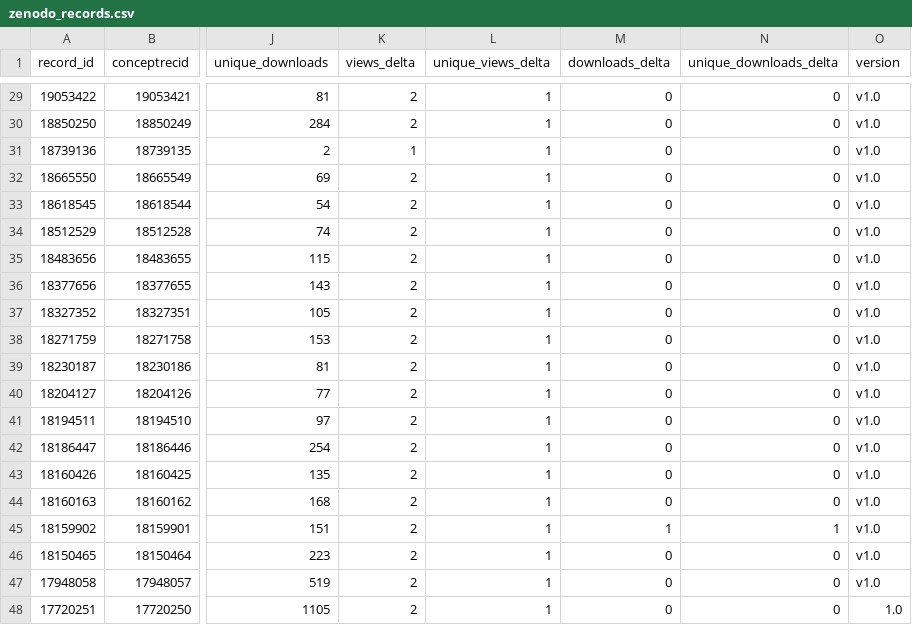
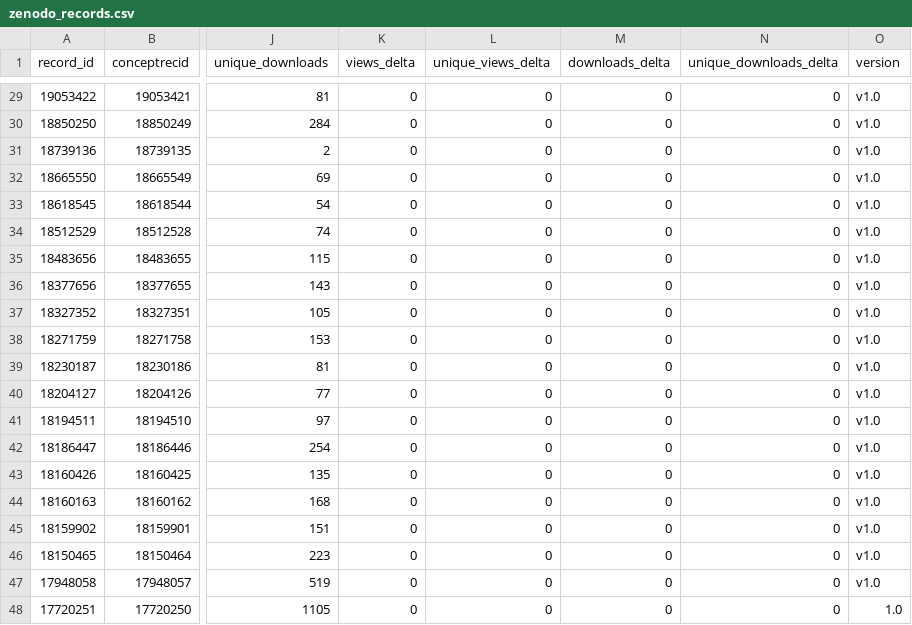
Before and after one commit to matsuoka-GPT/matsuoka-GPT.github.io, a CSV file: data/zenodo/zenodo_records.csv, drawn as a sheet; only a part is shown, gaps mark what is left out; the diff covers the shown part only; the diff names each change by its address in the sheet, - before the commit and + after, or states it on an @@ line.

```diff
--- a/data/zenodo/zenodo_records.csv
+++ b/data/zenodo/zenodo_records.csv
-K29:K30 (views_delta): 2
+K29:K30 (views_delta): 0
-L29:L48 (unique_views_delta): 1
+L29:L48 (unique_views_delta): 0
-K31 (views_delta): 1
+K31 (views_delta): 0
-K32:K48 (views_delta): 2
+K32:K48 (views_delta): 0
-M45 (downloads_delta): 1
+M45 (downloads_delta): 0
-N45 (unique_downloads_delta): 1
+N45 (unique_downloads_delta): 0
```
Also changed, not shown: 59 edited cells elsewhere in this file, data/zenodo/history.csv, 3 other files.
